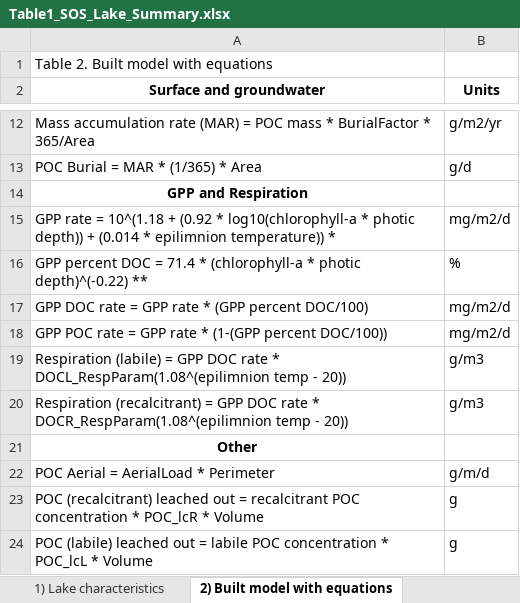
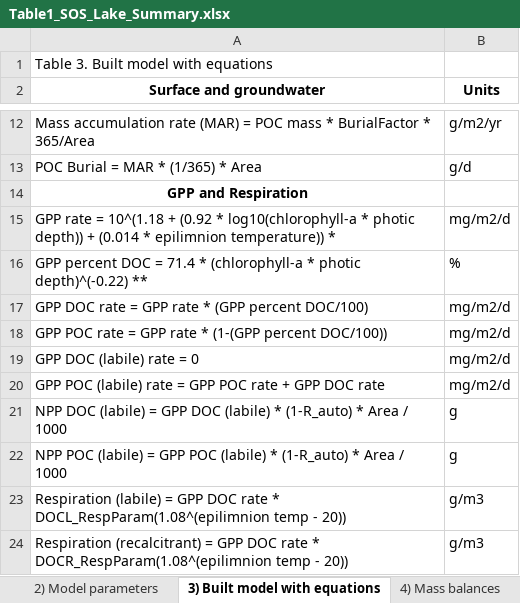
Before and after one commit to GLEON/SOS, an Excel workbook: Table1_SOS_Lake_Summary.xlsx, sheet 3) Built model with equations, drawn as a sheet; only a part is shown, gaps mark what is left out; the shorter side is filled out with more unchanged rows; values as stored, in another font and other column widths than the file's, no borders; the diff names each change by its address in the sheet, - before the commit and + after, or states it on an @@ line.

Commit message:
turning those tables

```diff
--- a/Table1_SOS_Lake_Summary.xlsx (sheet 3) Built model with equations)
+++ b/Table1_SOS_Lake_Summary.xlsx (sheet 3) Built model with equations)
-sheet tab: 2) Built model with equations
+sheet tab: 3) Built model with equations
-A1 (Surface and groundwater): Table 2. Built model with equations
+A1 (Surface and groundwater): Table 3. Built model with equations
+row 19: GPP DOC (labile) rate = 0 | mg/m2/d
+row 20: GPP POC (labile) rate = GPP POC rate + GPP DOC rate | mg/m2/d
+row 21: NPP DOC (labile) = GPP DOC (labile) * (1-R_auto) * Area / 1000 | g
+row 22: NPP POC (labile) = GPP POC (labile) * (1-R_auto) * Area / 1000 | g
```
Also changed, not shown: sheet 2) Model parameters, other sheet tabs.
